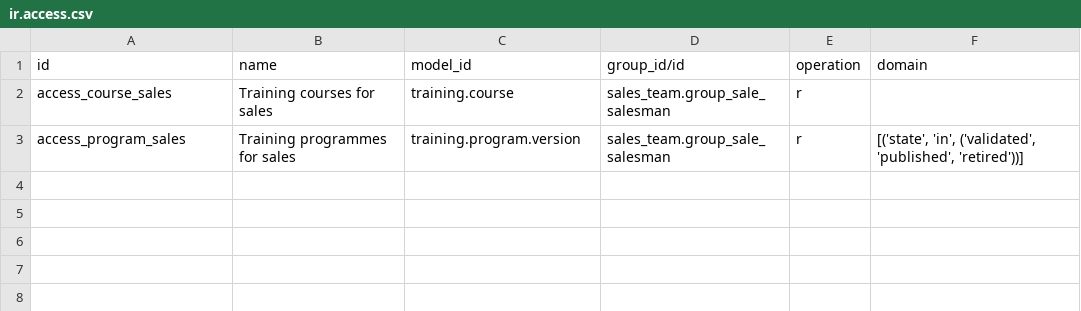
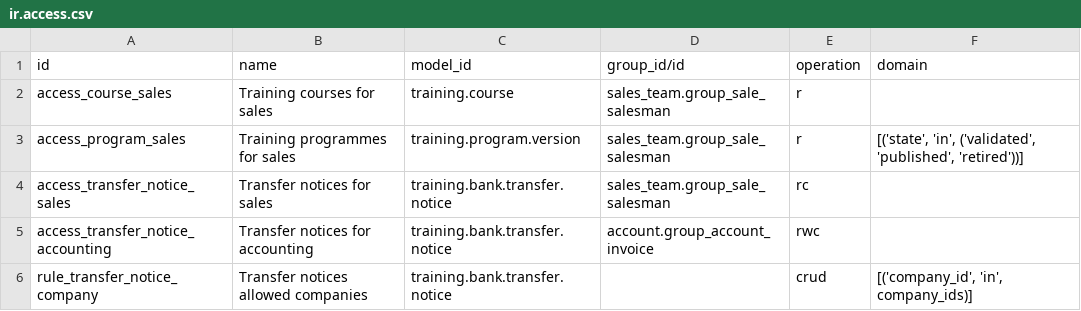
Before and after one commit to Progideo/training_management, a CSV file: addons/training_management_sale/security/ir.access.csv, drawn as a sheet.

Commit message:
Add unverified transfer notices and partial payment scenario

```diff
--- a/addons/training_management_sale/security/ir.access.csv
+++ b/addons/training_management_sale/security/ir.access.csv
@@ -3 +3,4 @@ access_course_sales,Training courses for sales,training.course,sales_team.group_
 access_program_sales,Training programmes for sales,training.program.version,sales_team.group_sale_salesman,r,"[('state', 'in', ('validated', 'published', 'retired'))]"
+access_transfer_notice_sales,Transfer notices for sales,training.bank.transfer.notice,sales_team.group_sale_salesman,rc,
+access_transfer_notice_accounting,Transfer notices for accounting,training.bank.transfer.notice,account.group_account_invoice,rwc,
+rule_transfer_notice_company,Transfer notices allowed companies,training.bank.transfer.notice,,crud,"[('company_id', 'in', company_ids)]"
```
Also changed, not shown: 9 other files.
